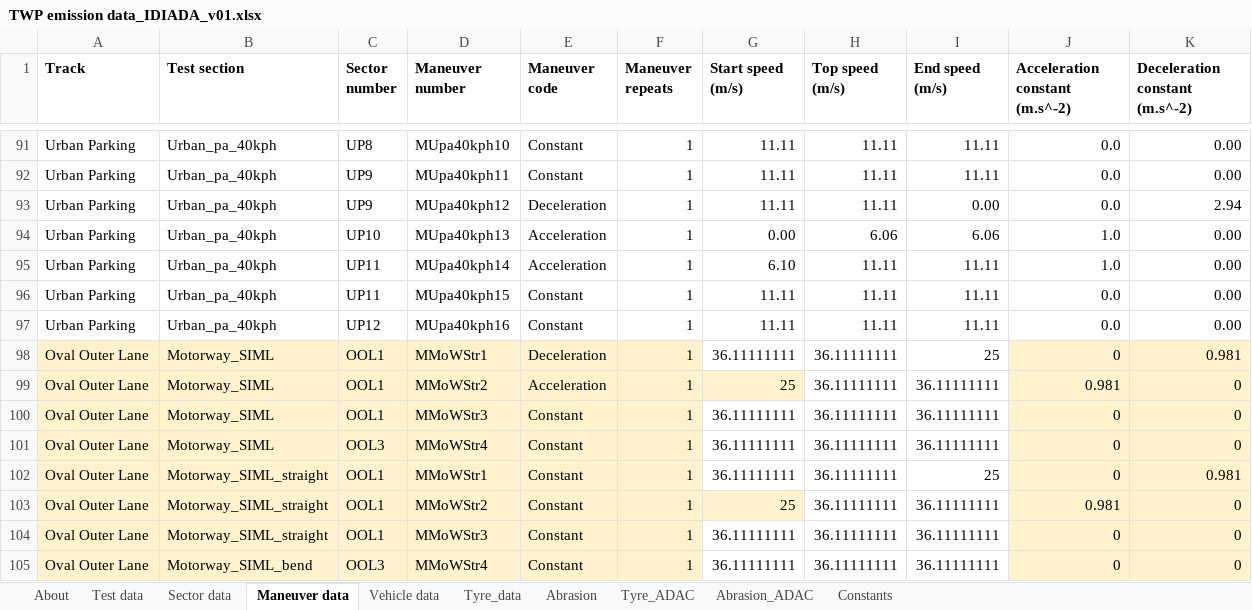
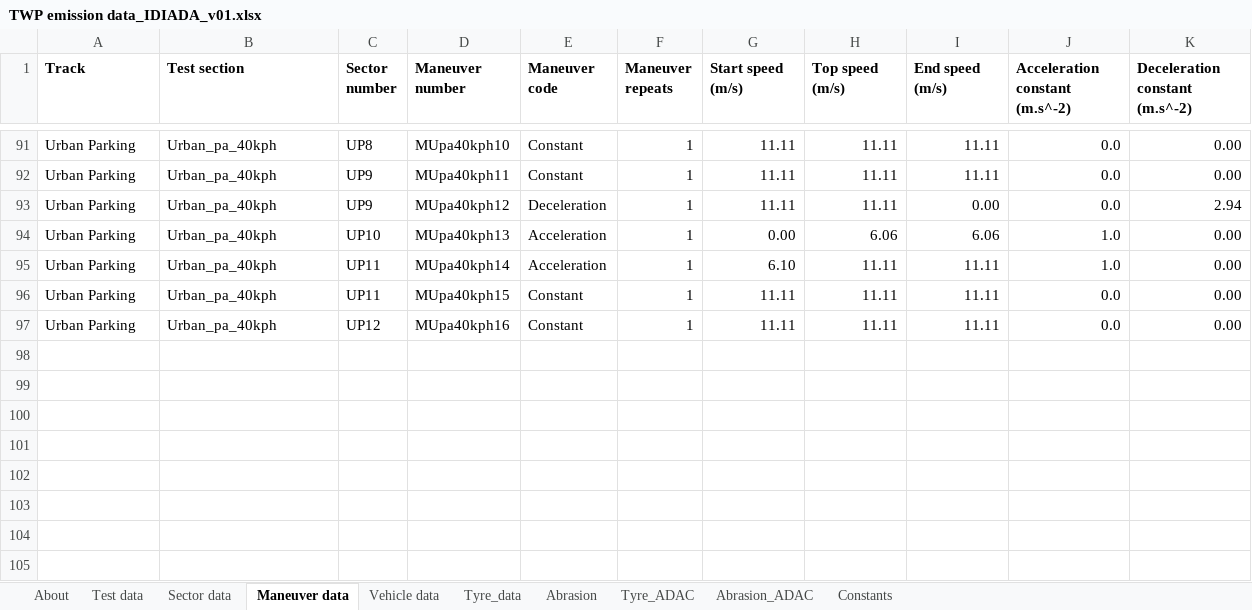
Before and after one commit to rivm-syso/tyre-friction-abrasion-emission, an Excel workbook: data/TWP emission data_IDIADA_v01.xlsx, sheet Maneuver data, drawn as a sheet; only a part is shown, gaps mark what is left out; values as stored, in another font and other column widths than the file's, no borders; the diff names each change by its address in the sheet, - before the commit and + after, or states it on an @@ line.

Commit message:
Work on calculating emission factors from abrasion coefficients

```diff
--- a/data/TWP emission data_IDIADA_v01.xlsx (sheet Maneuver data)
+++ b/data/TWP emission data_IDIADA_v01.xlsx (sheet Maneuver data)
-row 98: Oval Outer Lane | Motorway_SIML | OOL1 | MMoWStr1 | Deceleration | 1 | 36.11111111 | 36.11111111 | 25 | 0 | 0.981
-row 99: Oval Outer Lane | Motorway_SIML | OOL1 | MMoWStr2 | Acceleration | 1 | 25 | 36.11111111 | 36.11111111 | 0.981 | 0
-row 100: Oval Outer Lane | Motorway_SIML | OOL1 | MMoWStr3 | Constant | 1 | 36.11111111 | 36.11111111 | 36.11111111 | 0 | 0
-row 101: Oval Outer Lane | Motorway_SIML | OOL3 | MMoWStr4 | Constant | 1 | 36.11111111 | 36.11111111 | 36.11111111 | 0 | 0
-row 102: Oval Outer Lane | Motorway_SIML_straight | OOL1 | MMoWStr1 | Constant | 1 | 36.11111111 | 36.11111111 | 25 | 0 | 0.981
-row 103: Oval Outer Lane | Motorway_SIML_straight | OOL1 | MMoWStr2 | Constant | 1 | 25 | 36.11111111 | 36.11111111 | 0.981 | 0
-row 104: Oval Outer Lane | Motorway_SIML_straight | OOL1 | MMoWStr3 | Constant | 1 | 36.11111111 | 36.11111111 | 36.11111111 | 0 | 0
-row 105: Oval Outer Lane | Motorway_SIML_bend | OOL3 | MMoWStr4 | Constant | 1 | 36.11111111 | 36.11111111 | 36.11111111 | 0 | 0
```
Also changed, not shown: sheet Sector data, sheet Test data, 5 other files.
